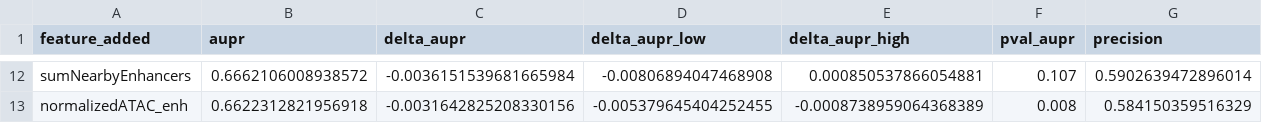
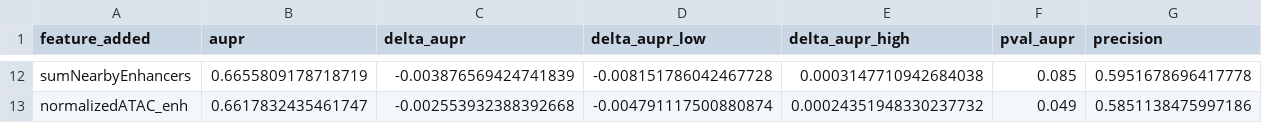
Before and after one commit to anderssonlab/scE2G_analysis, a TSV file: 4.Model_Interpretation/feature_analysis/scE2G_Multiome_forward_feature_selection.tsv, drawn as a sheet; only a part is shown, gaps mark what is left out; the diff covers the shown part only; the diff names each change by its address in the sheet, - before the commit and + after, or states it on an @@ line.

```diff
--- a/4.Model_Interpretation/feature_analysis/scE2G_Multiome_forward_feature_selection.tsv
+++ b/4.Model_Interpretation/feature_analysis/scE2G_Multiome_forward_feature_selection.tsv
-B12 (aupr): 0.6662106008938572
+B12 (aupr): 0.6655809178718719
-C12 (delta_aupr): -0.0036151539681665984
+C12 (delta_aupr): -0.003876569424741839
-D12 (delta_aupr_low): -0.00806894047468908
+D12 (delta_aupr_low): -0.008151786042467728
-E12 (delta_aupr_high): 0.000850537866054881
+E12 (delta_aupr_high): 0.0003147710942684038
-F12 (pval_aupr): 0.107
+F12 (pval_aupr): 0.085
-G12 (precision): 0.5902639472896014
+G12 (precision): 0.5951678696417778
-B13 (aupr): 0.6622312821956918
+B13 (aupr): 0.6617832435461747
-C13 (delta_aupr): -0.0031642825208330156
+C13 (delta_aupr): -0.002553932388392668
-D13 (delta_aupr_low): -0.005379645404252455
+D13 (delta_aupr_low): -0.004791117500880874
-E13 (delta_aupr_high): -0.0008738959064368389
+E13 (delta_aupr_high): 0.00024351948330237732
-F13 (pval_aupr): 0.008
+F13 (pval_aupr): 0.049
-G13 (precision): 0.584150359516329
+G13 (precision): 0.5851138475997186
```
Also changed, not shown: 92 edited cells elsewhere in this file, 4.Model_Interpretation/feature_analysis/all_feature_sets.tsv, 4.Model_Interpretation/feature_analysis/scE2G_ATAC_forward_feature_selection.tsv, 19 other files.
